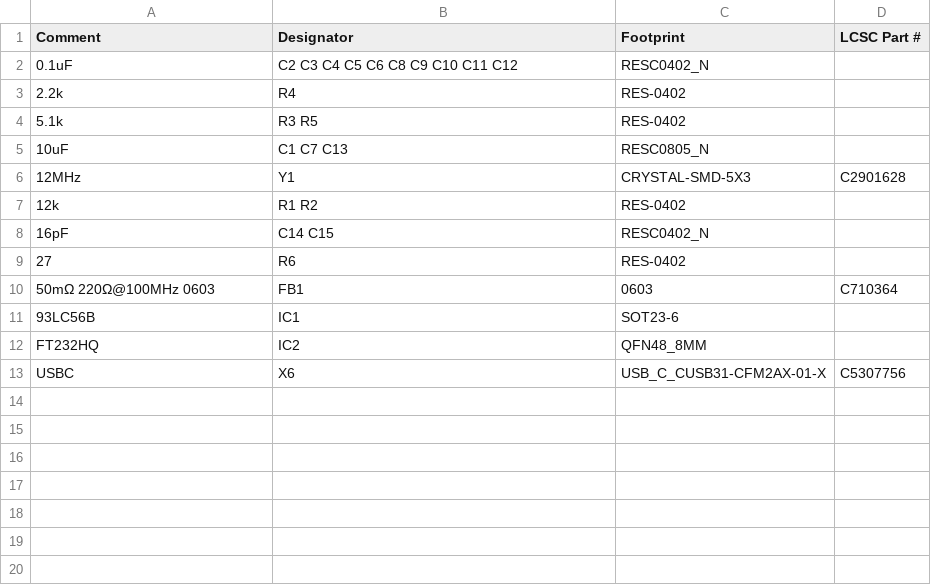
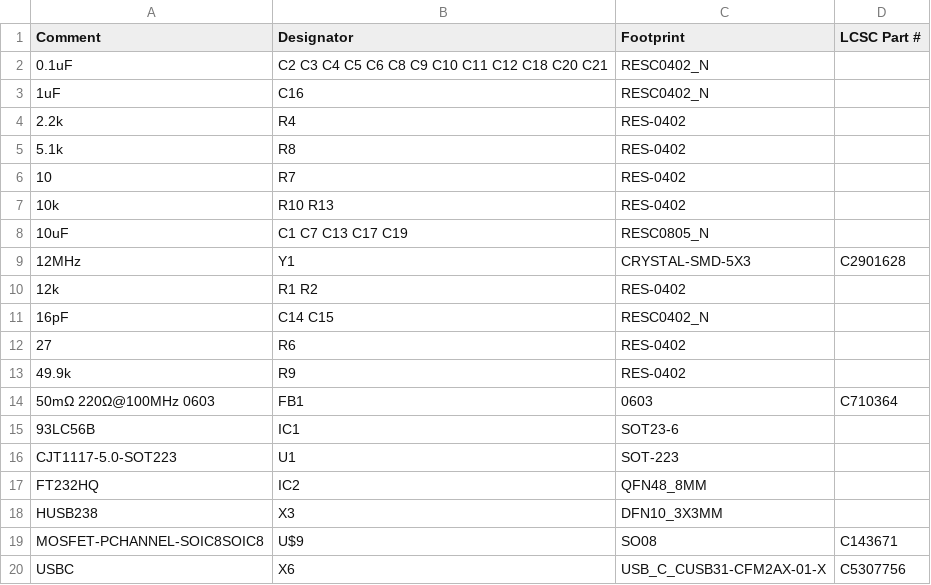
Before and after one commit to priimak/HaasoscopePro, a CSV file: data board/data board_top_bom.csv, drawn as a sheet.

```diff
--- a/data board/data board_top_bom.csv
+++ b/data board/data board_top_bom.csv
@@ -1,6 +1,9 @@
 Comment,Designator,Footprint,LCSC Part #
-0.1uF,C2 C3 C4 C5 C6 C8 C9 C10 C11 C12,RESC0402_N,
+0.1uF,C2 C3 C4 C5 C6 C8 C9 C10 C11 C12 C18 C20 C21,RESC0402_N,
+1uF,C16,RESC0402_N,
 2.2k,R4,RES-0402,
-5.1k,R3 R5,RES-0402,
-10uF,C1 C7 C13,RESC0805_N,
+5.1k,R8,RES-0402,
+10,R7,RES-0402,
+10k,R10 R13,RES-0402,
+10uF,C1 C7 C13 C17 C19,RESC0805_N,
 12MHz,Y1,CRYSTAL-SMD-5X3,C2901628
@@ -9,5 +12,9 @@ Comment,Designator,Footprint,LCSC Part #
 27,R6,RES-0402,
+49.9k,R9,RES-0402,
 50mΩ 220Ω@100MHz 0603,FB1,0603,C710364
 93LC56B,IC1,SOT23-6,
+CJT1117-5.0-SOT223,U1,SOT-223,
 FT232HQ,IC2,QFN48_8MM,
+HUSB238,X3,DFN10_3X3MM,
+MOSFET-PCHANNEL-SOIC8SOIC8,U$9,SO08,C143671
 USBC,X6,USB_C_CUSB31-CFM2AX-01-X,C5307756
```
Also changed, not shown: data board/data board_top_cpl.csv, 3 other files.
